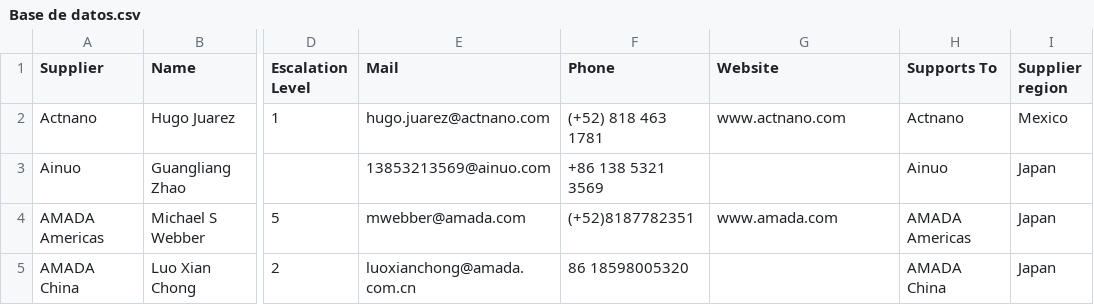
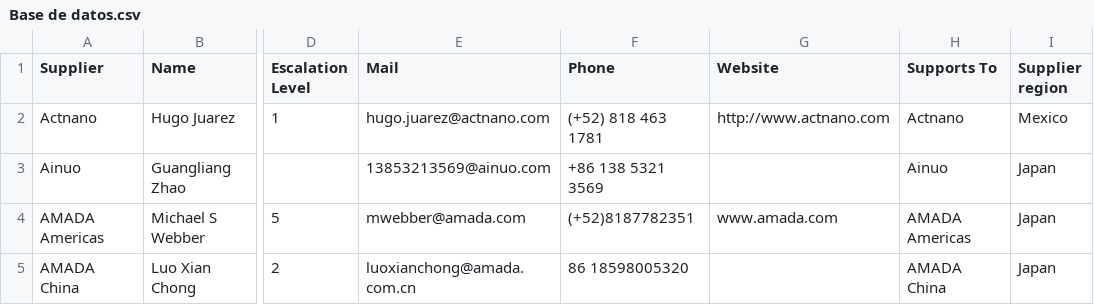
Before and after one commit to moi6k2/Directory, a CSV file: Base de datos.csv, drawn as a sheet; only a part is shown, gaps mark what is left out; the diff names each change by its address in the sheet, - before the commit and + after, or states it on an @@ line.

Commit message:
Update contacts from Directory

```diff
--- a/Base de datos.csv
+++ b/Base de datos.csv
-G2 (Website): www.actnano.com
+G2 (Website): http://www.actnano.com
```
